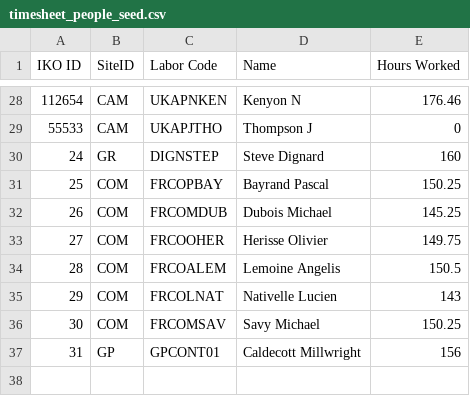
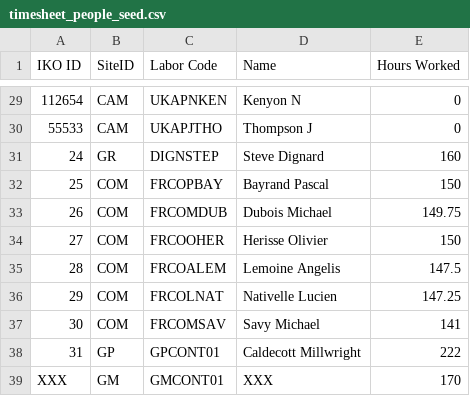
Before and after one commit to jonathanmajh/iko_reliability, a CSV file: lib/admin/timesheet_people_seed.csv, drawn as a sheet; only a part is shown, gaps mark what is left out; addresses are those after the commit; the diff covers the shown part only; the diff names each change by its address in the sheet, - before the commit and + after, or states it on an @@ line.

```diff
--- a/lib/admin/timesheet_people_seed.csv
+++ b/lib/admin/timesheet_people_seed.csv
-E29 (Hours Worked): 176.46
+E29 (Hours Worked): 0
-E32 (Hours Worked): 150.25
+E32 (Hours Worked): 150
-E33 (Hours Worked): 145.25
+E33 (Hours Worked): 149.75
-E34 (Hours Worked): 149.75
+E34 (Hours Worked): 150
-E35 (Hours Worked): 150.5
+E35 (Hours Worked): 147.5
-E36 (Hours Worked): 143
+E36 (Hours Worked): 147.25
-E37 (Hours Worked): 150.25
+E37 (Hours Worked): 141
-E38 (Hours Worked): 156
+E38 (Hours Worked): 222
+row 39: XXX | GM | GMCONT01 | XXX | 170
```
Also changed, not shown: 1 added row and 24 edited cells elsewhere in this file, 33 other files.
